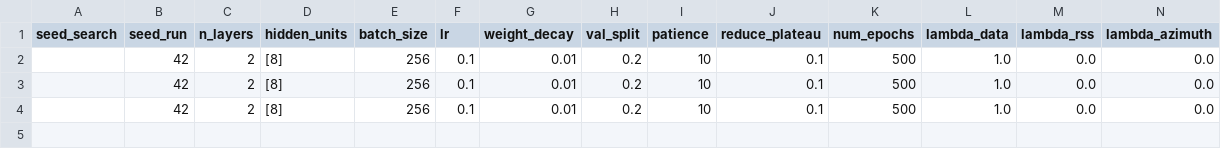
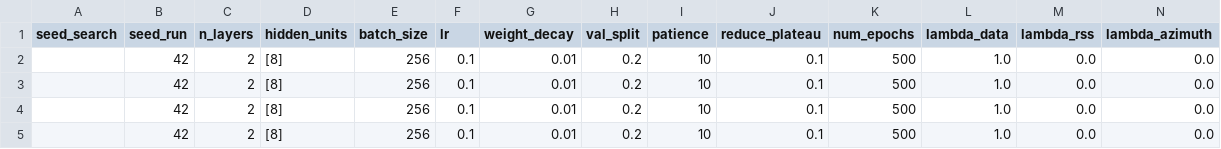
Before and after one commit to icezimmer/Pinnoloc, a CSV file: results/ble_position_calibration_mobility_use-case1_run1.csv, drawn as a sheet; only a part is shown; rows hold the shown columns only; the diff names each change by its address in the sheet, - before the commit and + after, or states it on an @@ line.

```diff
--- a/results/ble_position_calibration_mobility_use-case1_run1.csv
+++ b/results/ble_position_calibration_mobility_use-case1_run1.csv
+row 5:  | 42 | 2 | [8] | 256 | 0.1 | 0.01 | 0.2 | 10 | 0.1 | 500 | 1.0 | 0.0 | 0.0
```
Also changed, not shown: 8 other files.
